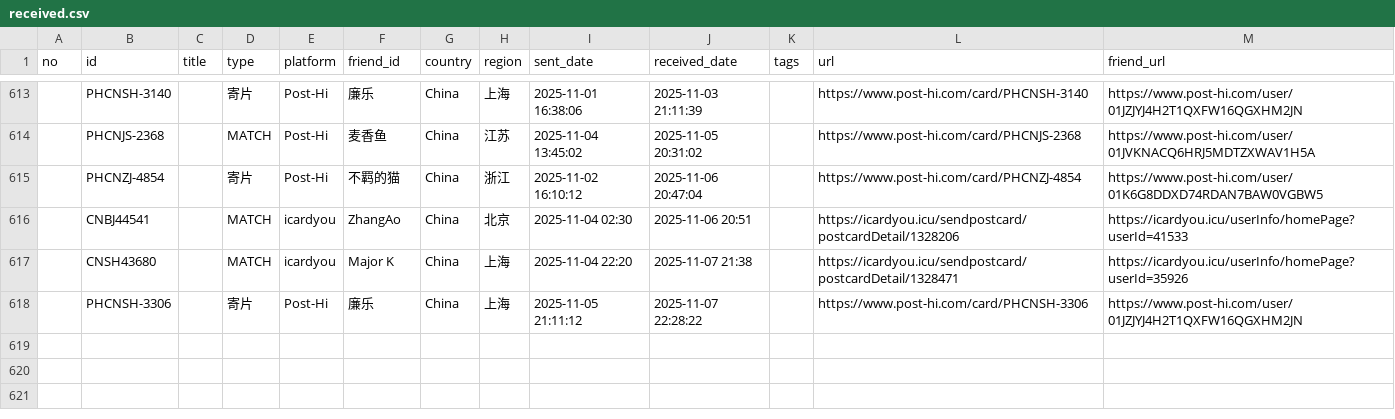
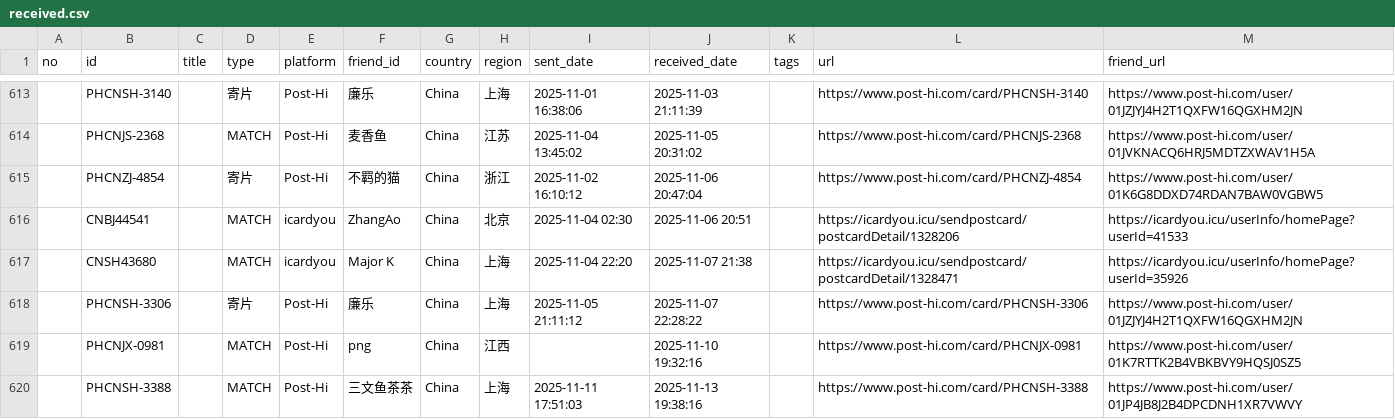
Before and after one commit to JiYouMCC/postcards, a CSV file: _data/received.csv, drawn as a sheet; only a part is shown, gaps mark what is left out; the diff names each change by its address in the sheet, - before the commit and + after, or states it on an @@ line.

```diff
--- a/_data/received.csv
+++ b/_data/received.csv
+row 619:  | PHCNJX-0981 |  | MATCH | Post-Hi | png | China | 江西 |  | 2025-11-10 19:32:16 |  | https://www.post-hi.com/card/PHCNJX-0981 | https://www.post-hi.com/user/01K7RTTK2B4VBKBVY9HQSJ0SZ5
+row 620:  | PHCNSH-3388 |  | MATCH | Post-Hi | 三文鱼茶茶 | China | 上海 | 2025-11-11 17:51:03 | 2025-11-13 19:38:16 |  | https://www.post-hi.com/card/PHCNSH-3388 | https://www.post-hi.com/user/01JP4JB8J2B4DPCDNH1XR7VWVY
```
Also changed, not shown: _data/grouped.csv, _data/sent.csv, 24 other files.
